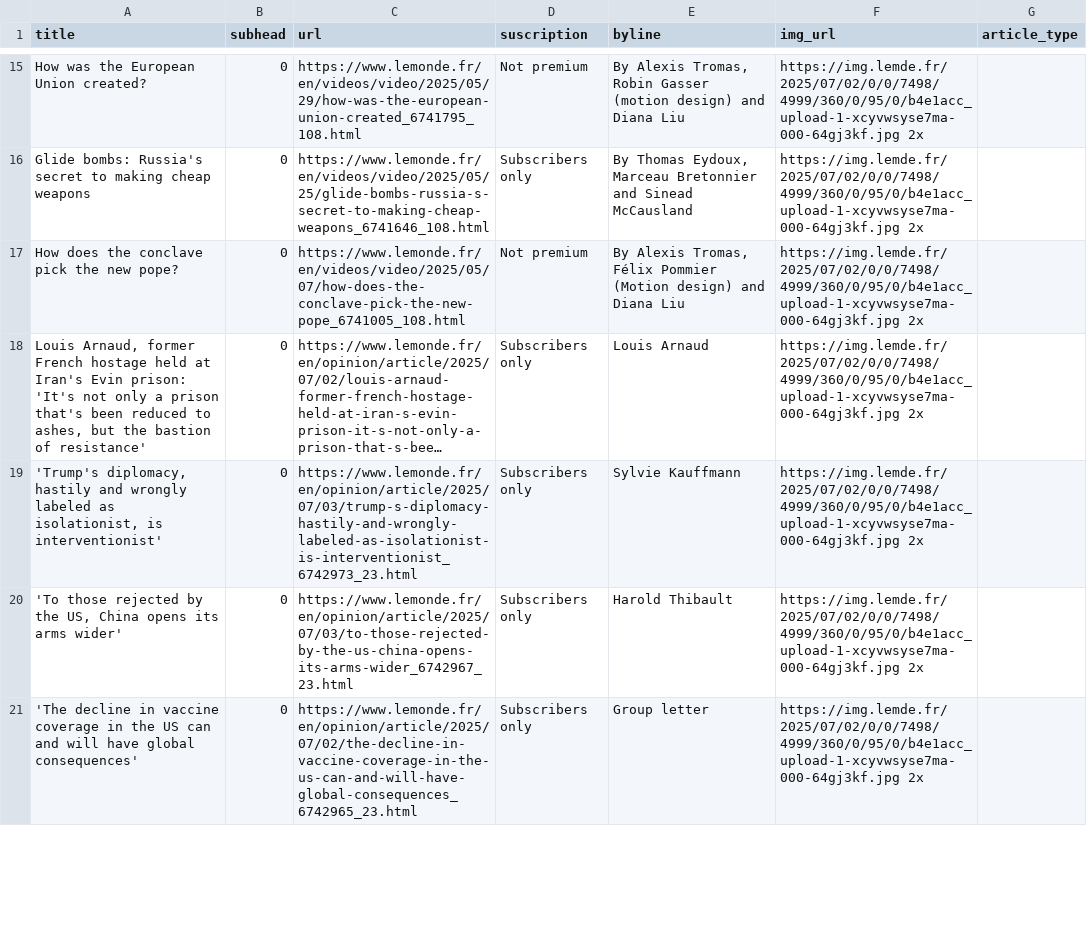
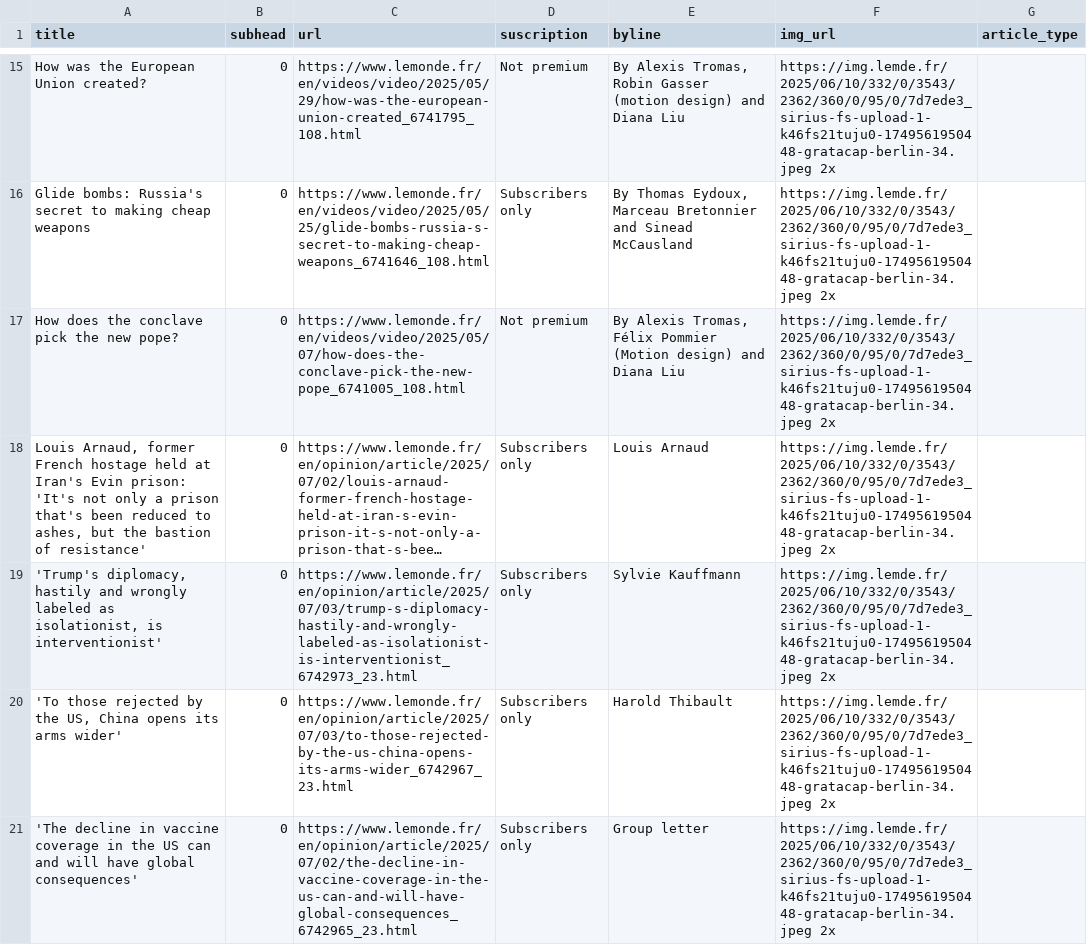
Before and after one commit to tefaceli/LEDE-homework-scraping, a CSV file: le_monde.csv, drawn as a sheet; only a part is shown, gaps mark what is left out; long unchanged cells end in …; the diff covers the shown part only; the diff names each change by its address in the sheet, - before the commit and + after, or states it on an @@ line.

```diff
--- a/le_monde.csv
+++ b/le_monde.csv
-F15:F21 (img_url): https://img.lemde.fr/2025/07/02/0/0/7498/4999/360/0/95/0/b4e1acc_upload-1-xcyvwsyse7ma-000-64gj3kf.jpg 2x
+F15:F21 (img_url): https://img.lemde.fr/2025/06/10/332/0/3543/2362/360/0/95/0/7d7ede3_sirius-fs-upload-1-k46fs21tuju0-1749561950448-gratacap-berlin-34.jpeg 2x
```
Also changed, not shown: 5 added rows, 5 removed rows and 47 edited cells elsewhere in this file.
